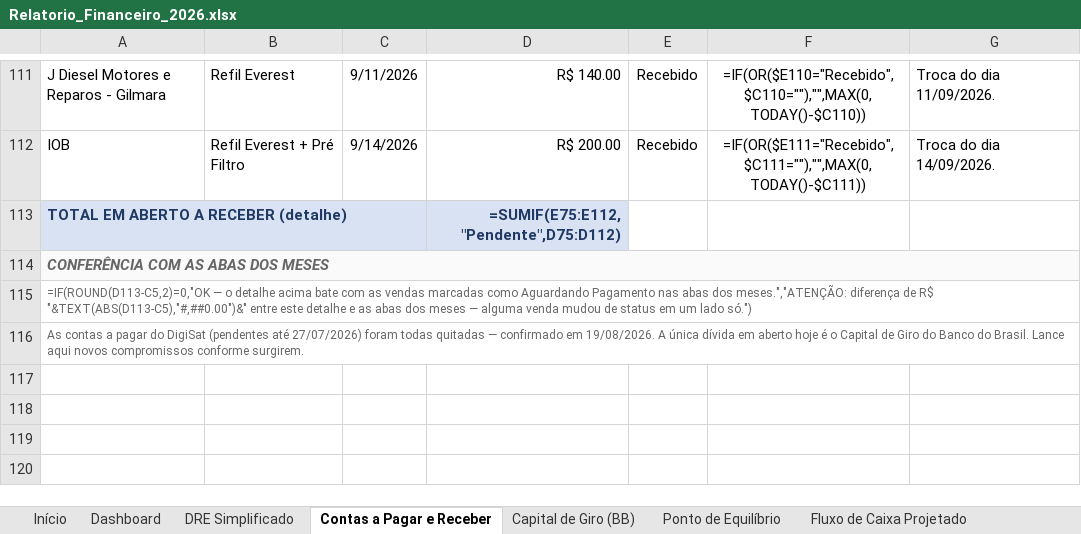
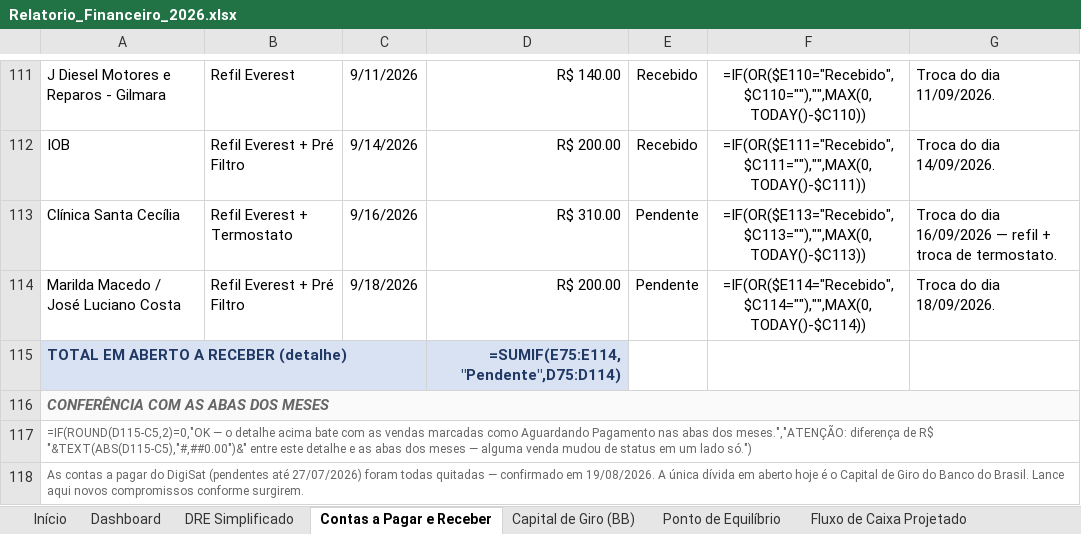
Before and after one commit to backupplanetaagua2025-hub/financeiro, an Excel workbook: Relatorio_Financeiro_2026.xlsx, sheet Contas a Pagar e Receber, drawn as a sheet; only a part is shown, gaps mark what is left out; values as stored, in another font and other column widths than the file's, no borders; formulas without a stored value are shown as written; addresses are those after the commit; the diff names each change by its address in the sheet, - before the commit and + after, or states it on an @@ line.

```diff
--- a/Relatorio_Financeiro_2026.xlsx (sheet Contas a Pagar e Receber)
+++ b/Relatorio_Financeiro_2026.xlsx (sheet Contas a Pagar e Receber)
+row 113: Clínica Santa Cecília | Refil Everest + Termostato | 9/16/2026 | R$ 310.00 | Pendente | =IF(OR($E113="Recebido",$C113=""),"",MAX(0,TODAY()-$C113)) | Troca do dia 16/09/2026 — refil + troca de termostato.
+row 114: Marilda Macedo / José Luciano Costa | Refil Everest + Pré Filtro | 9/18/2026 | R$ 200.00 | Pendente | =IF(OR($E114="Recebido",$C114=""),"",MAX(0,TODAY()-$C114)) | Troca do dia 18/09/2026.
-D115: =SUMIF(E75:E112,"Pendente",D75:D112)
+D115: =SUMIF(E75:E114,"Pendente",D75:D114)
-A117: =IF(ROUND(D113-C5,2)=0,"OK — o detalhe acima bate com as vendas marcadas como Aguardando Pagamento nas abas dos meses.","ATENÇÃO: diferença de R$ "&TEXT(ABS(D113-C5),"#,##0.00")&" entre este…
+A117: =IF(ROUND(D115-C5,2)=0,"OK — o detalhe acima bate com as vendas marcadas como Aguardando Pagamento nas abas dos meses.","ATENÇÃO: diferença de R$ "&TEXT(ABS(D115-C5),"#,##0.00")&" entre este…
```
Also changed, not shown: sheet Set 2026, 1 other file.
